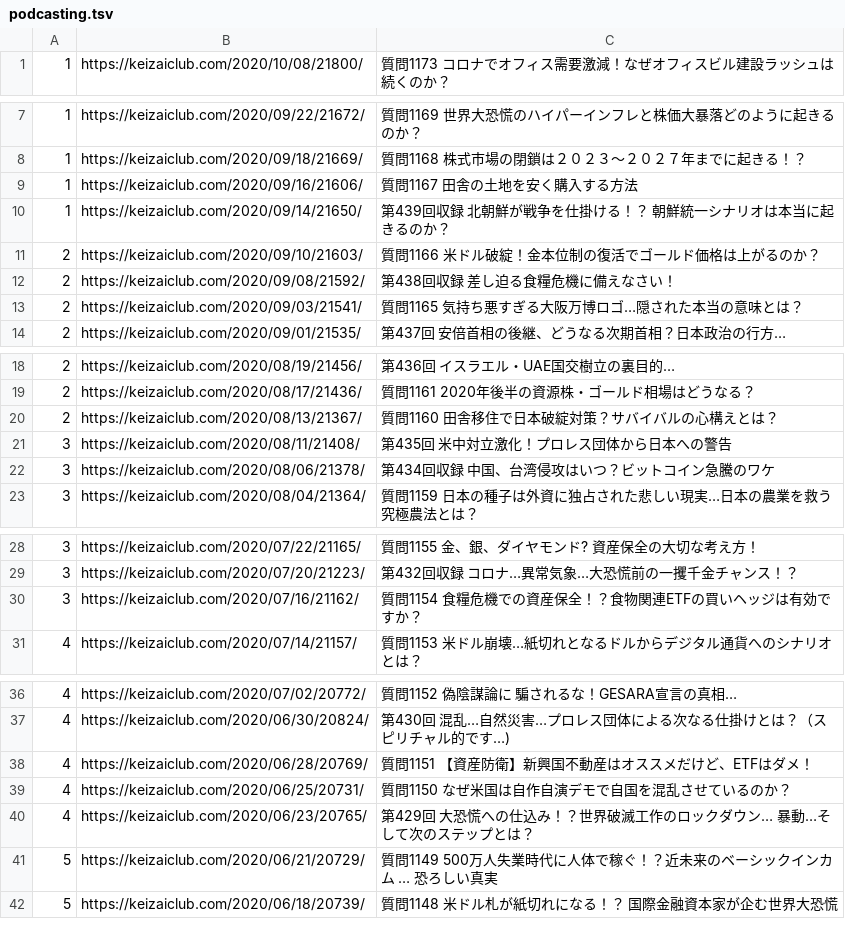
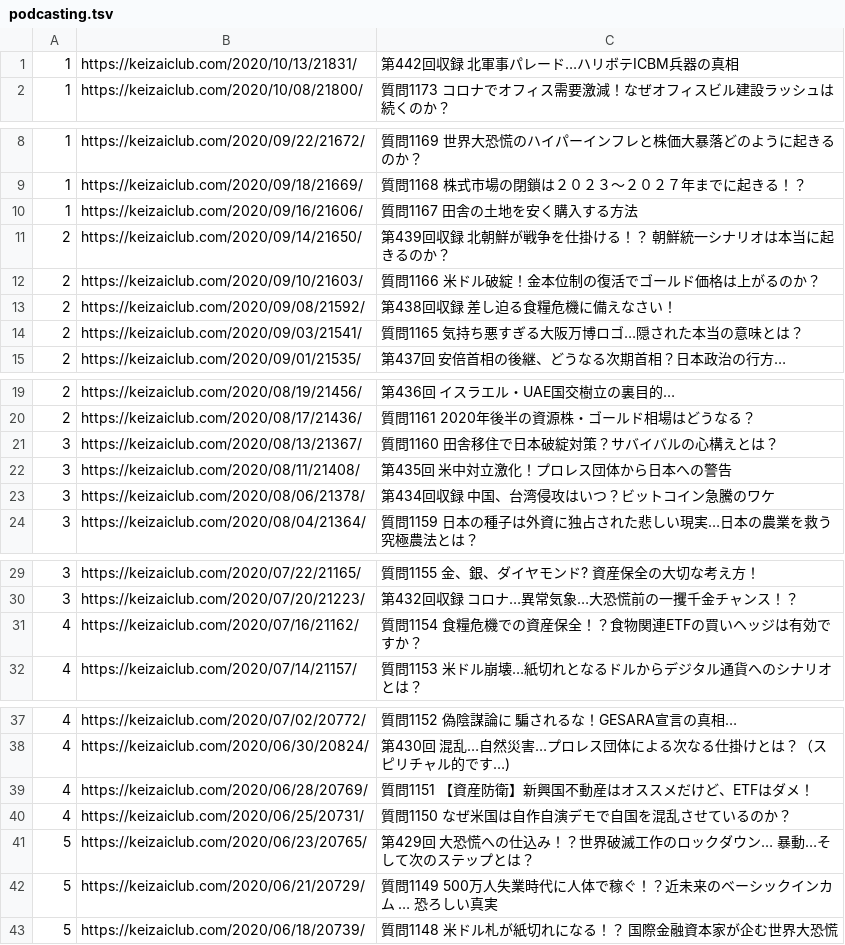
Before and after one commit to tndd/keizai-club, a TSV file: loaded_urls/podcasting.tsv, drawn as a sheet; only a part is shown, gaps mark what is left out; the diff covers the shown part only.

Commit message:
update urls

```diff
--- a/loaded_urls/podcasting.tsv
+++ b/loaded_urls/podcasting.tsv
@@ -1 +1,2 @@
+1	https://keizaiclub.com/2020/10/13/21831/	第442回収録　北軍事パレード…ハリボテICBM兵器の真相
 1	https://keizaiclub.com/2020/10/08/21800/	質問1173 コロナでオフィス需要激減！なぜオフィスビル建設ラッシュは続くのか？
@@ -9,3 +10,3 @@
 1	https://keizaiclub.com/2020/09/16/21606/	質問1167 田舎の土地を安く購入する方法
-1	https://keizaiclub.com/2020/09/14/21650/	第439回収録 北朝鮮が戦争を仕掛ける！？　朝鮮統一シナリオは本当に起きるのか？
+2	https://keizaiclub.com/2020/09/14/21650/	第439回収録 北朝鮮が戦争を仕掛ける！？　朝鮮統一シナリオは本当に起きるのか？
 2	https://keizaiclub.com/2020/09/10/21603/	質問1166 米ドル破綻！金本位制の復活でゴールド価格は上がるのか？
@@ -19,3 +20,3 @@
 2	https://keizaiclub.com/2020/08/17/21436/	質問1161 2020年後半の資源株・ゴールド相場はどうなる？
-2	https://keizaiclub.com/2020/08/13/21367/	質問1160 田舎移住で日本破綻対策？サバイバルの心構えとは？
+3	https://keizaiclub.com/2020/08/13/21367/	質問1160 田舎移住で日本破綻対策？サバイバルの心構えとは？
 3	https://keizaiclub.com/2020/08/11/21408/	第435回 米中対立激化！プロレス団体から日本への警告
@@ -29,3 +30,3 @@
 3	https://keizaiclub.com/2020/07/20/21223/	第432回収録　コロナ…異常気象…大恐慌前の一攫千金チャンス！？
-3	https://keizaiclub.com/2020/07/16/21162/	質問1154 食糧危機での資産保全！？食物関連ETFの買いヘッジは有効ですか？
+4	https://keizaiclub.com/2020/07/16/21162/	質問1154 食糧危機での資産保全！？食物関連ETFの買いヘッジは有効ですか？
 4	https://keizaiclub.com/2020/07/14/21157/	質問1153 米ドル崩壊…紙切れとなるドルからデジタル通貨へのシナリオとは？
@@ -39,3 +40,3 @@
 4	https://keizaiclub.com/2020/06/25/20731/	質問1150 なぜ米国は自作自演デモで自国を混乱させているのか？
-4	https://keizaiclub.com/2020/06/23/20765/	第429回 大恐慌への仕込み！？世界破滅工作のロックダウン… 暴動…そして次のステップとは？
+5	https://keizaiclub.com/2020/06/23/20765/	第429回 大恐慌への仕込み！？世界破滅工作のロックダウン… 暴動…そして次のステップとは？
 5	https://keizaiclub.com/2020/06/21/20729/	質問1149 500万人失業時代に人体で稼ぐ！？近未来のベーシックインカム … 恐ろしい真実
```
Also changed, not shown: 62 edited cells elsewhere in this file.
